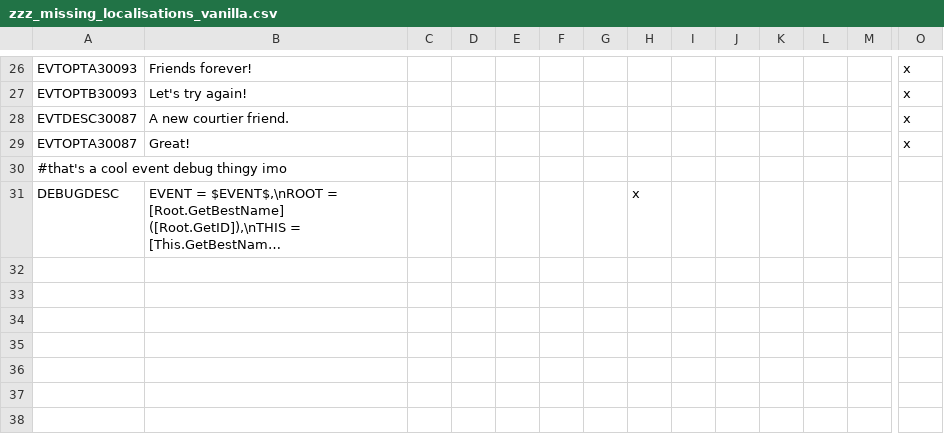
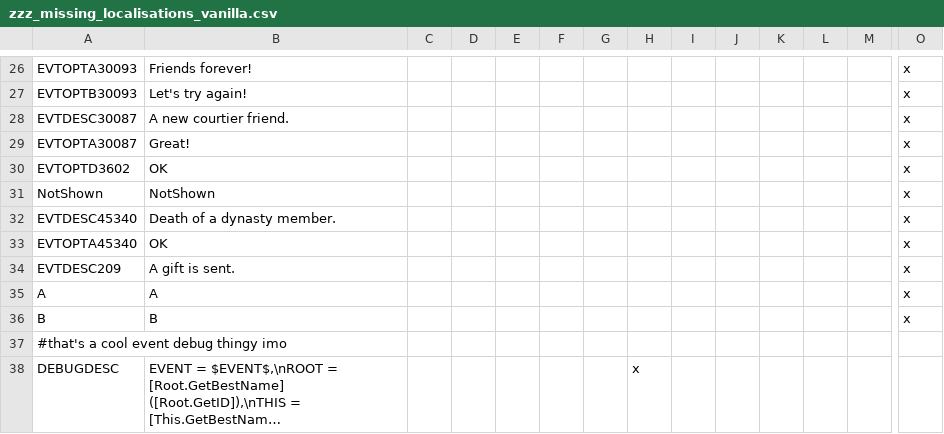
Before and after one commit to Rigmored/MEPCK2, a CSV file: MiddleEarthProject Beta/localisation/zzz_missing_localisations_vanilla.csv, drawn as a sheet; only a part is shown, gaps mark what is left out; long unchanged cells end in …; rows hold the shown columns only; the diff names each change by its address in the sheet, - before the commit and + after, or states it on an @@ line.

```diff
--- a/MiddleEarthProject Beta/localisation/zzz_missing_localisations_vanilla.csv
+++ b/MiddleEarthProject Beta/localisation/zzz_missing_localisations_vanilla.csv
+row 30: EVTOPTD3602 | OK |  |  |  |  |  |  |  |  |  |  |  | x
+row 31: NotShown | NotShown |  |  |  |  |  |  |  |  |  |  |  | x
+row 32: EVTDESC45340 | Death of a dynasty member. |  |  |  |  |  |  |  |  |  |  |  | x
+row 33: EVTOPTA45340 | OK |  |  |  |  |  |  |  |  |  |  |  | x
+row 34: EVTDESC209 | A gift is sent. |  |  |  |  |  |  |  |  |  |  |  | x
+row 35: A | A |  |  |  |  |  |  |  |  |  |  |  | x
+row 36: B | B |  |  |  |  |  |  |  |  |  |  |  | x
```
Also changed, not shown: MiddleEarthProject Beta/localisation/events_wotr.csv, 7 other files.
